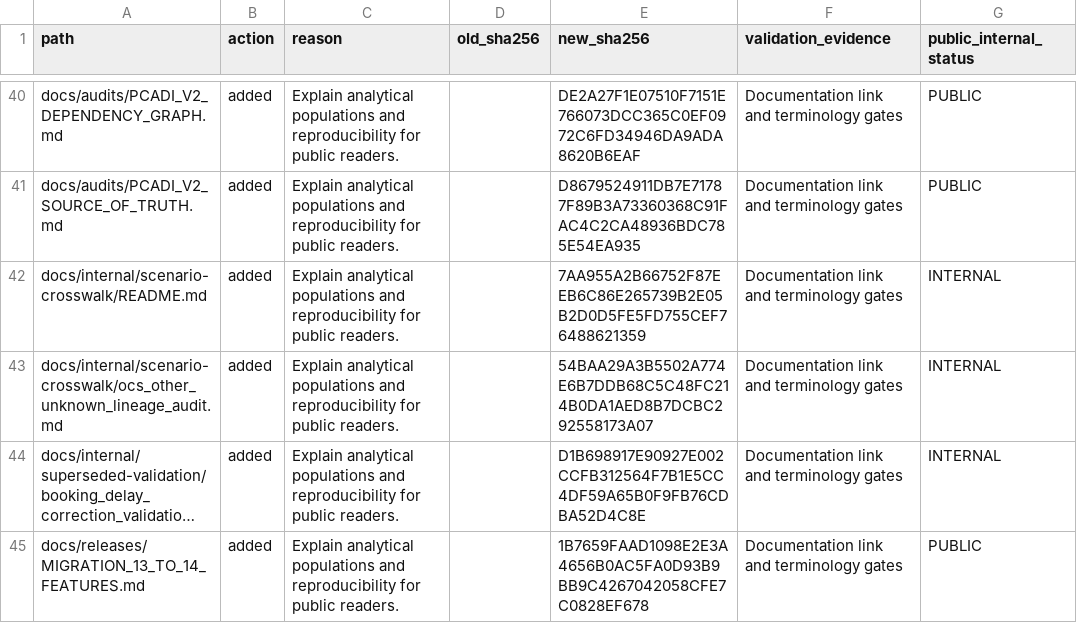
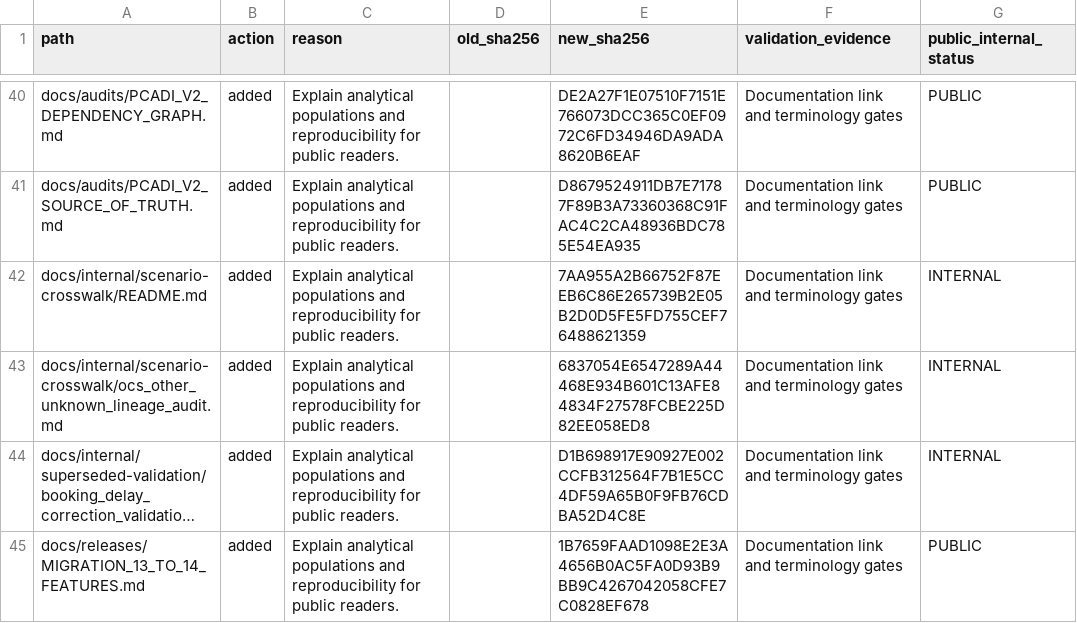
Before and after one commit to PeterHDS/pcadi-data-integration, a CSV file: validation/pcadi_v2_changed_file_manifest.csv, drawn as a sheet; only a part is shown, gaps mark what is left out; long unchanged cells end in …; the diff names each change by its address in the sheet, - before the commit and + after, or states it on an @@ line.

```diff
--- a/validation/pcadi_v2_changed_file_manifest.csv
+++ b/validation/pcadi_v2_changed_file_manifest.csv
-E43 (new_sha256): 54BAA29A3B5502A774E6B7DDB68C5C48FC214B0DA1AED8B7DCBC292558173A07
+E43 (new_sha256): 6837054E6547289A44468E934B601C13AFE84834F27578FCBE225D82EE058ED8
```
Also changed, not shown: 1 other file.
